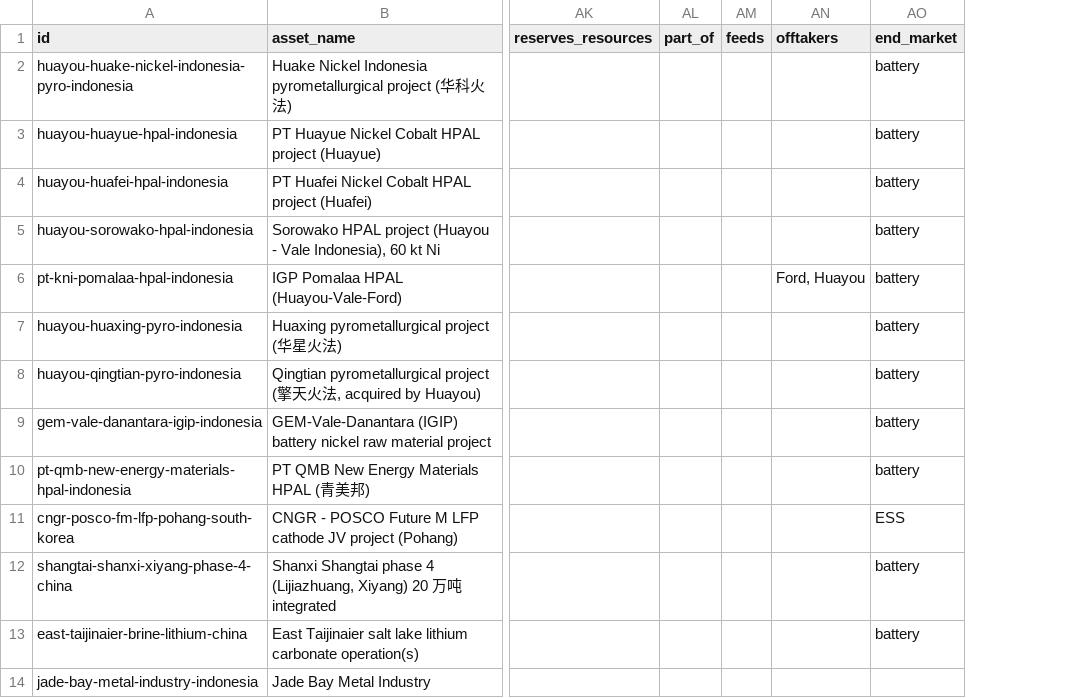
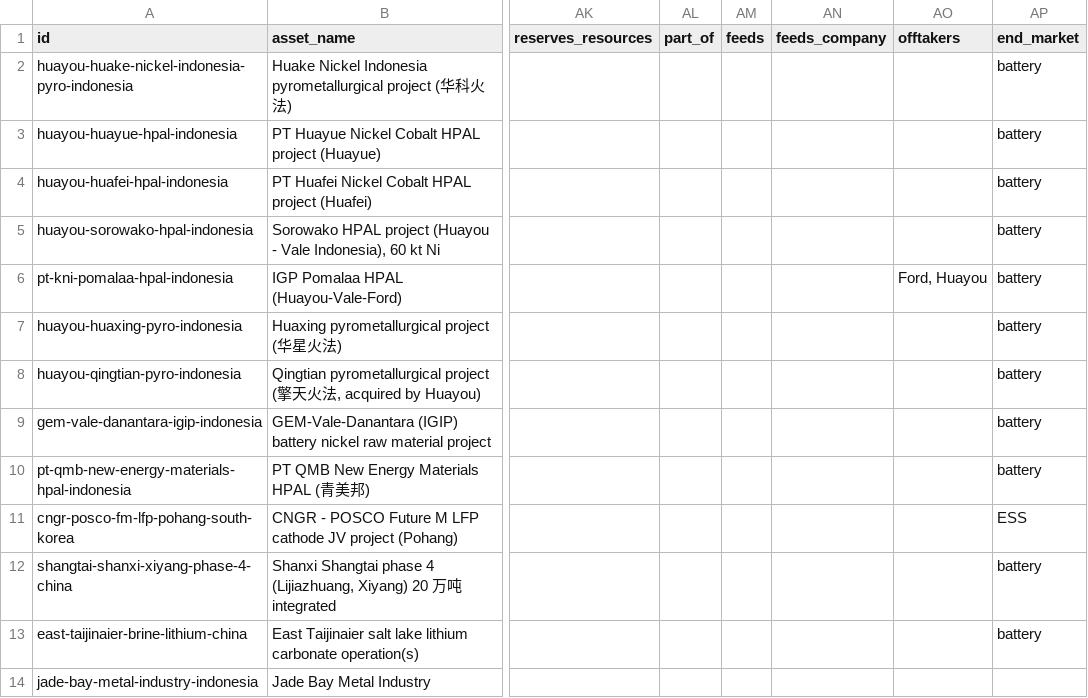
Before and after one commit to dmw24/BatteryFactory, a CSV file: data/supply_chain/removed.csv, drawn as a sheet; only a part is shown, gaps mark what is left out; the diff names each change by its address in the sheet, - before the commit and + after, or states it on an @@ line.

```diff
--- a/data/supply_chain/removed.csv
+++ b/data/supply_chain/removed.csv
+column AN (feeds_company), empty
```
Also changed, not shown: sc_benchmark.csv, sc_capacity_by_year.csv, 12 other files.
